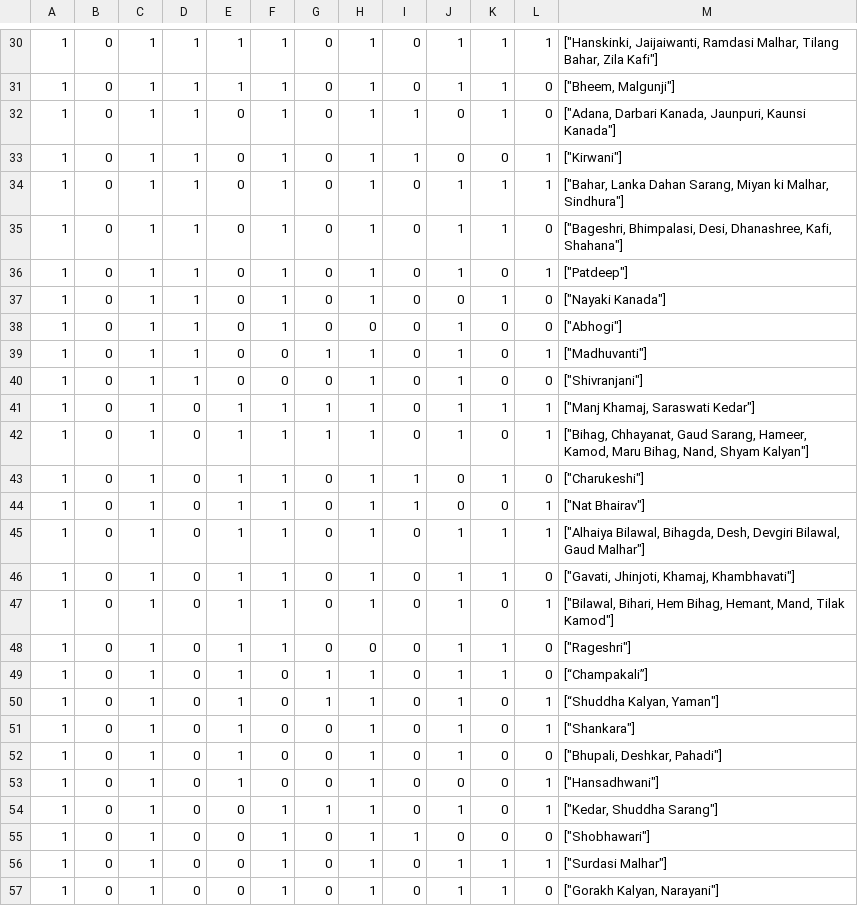
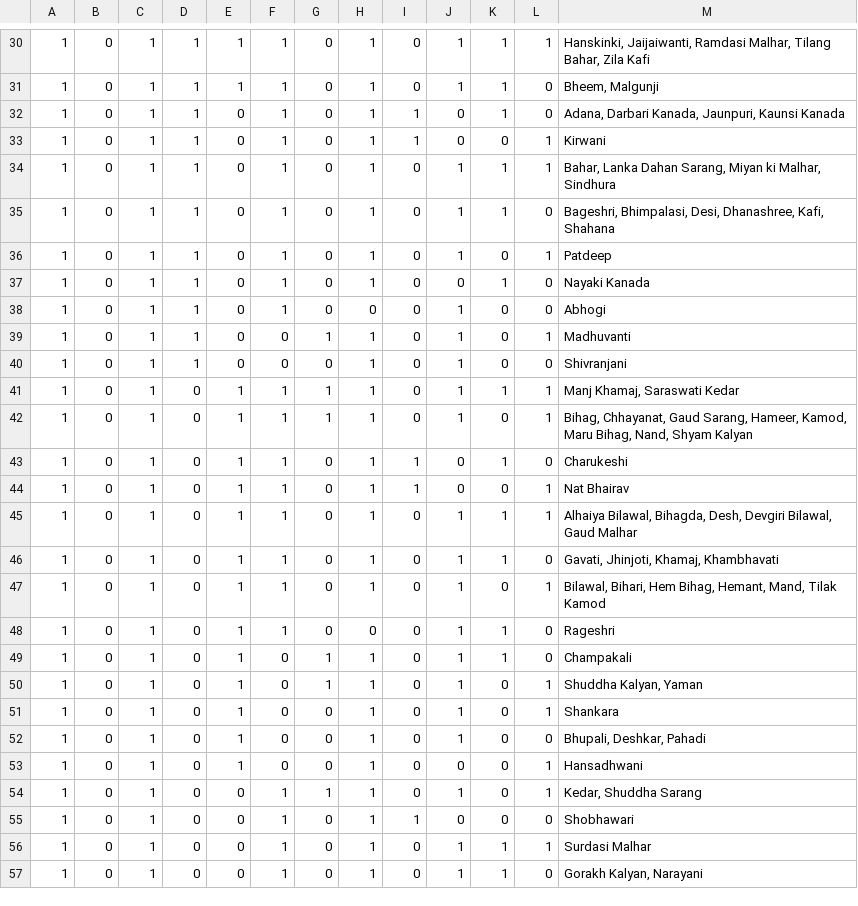
Before and after one commit to saumyamishra654/raga-detection, a CSV file: main notebooks/raga_list_final.csv, drawn as a sheet; only a part is shown, gaps mark what is left out; the diff covers the shown part only.

```diff
--- a/main notebooks/raga_list_final.csv
+++ b/main notebooks/raga_list_final.csv
@@ -30,28 +30,28 @@
-1,0,1,1,1,1,0,1,0,1,1,1,"[""Hanskinki, Jaijaiwanti, Ramdasi Malhar, Tilang Bahar, Zila Kafi""]"
-1,0,1,1,1,1,0,1,0,1,1,0,"[""Bheem, Malgunji""]"
-1,0,1,1,0,1,0,1,1,0,1,0,"[""Adana, Darbari Kanada, Jaunpuri, Kaunsi Kanada""]"
-1,0,1,1,0,1,0,1,1,0,0,1,"[""Kirwani""]"
-1,0,1,1,0,1,0,1,0,1,1,1,"[""Bahar, Lanka Dahan Sarang, Miyan ki Malhar, Sindhura""]"
-1,0,1,1,0,1,0,1,0,1,1,0,"[""Bageshri, Bhimpalasi, Desi, Dhanashree, Kafi, Shahana""]"
-1,0,1,1,0,1,0,1,0,1,0,1,"[""Patdeep""]"
-1,0,1,1,0,1,0,1,0,0,1,0,"[""Nayaki Kanada""]"
-1,0,1,1,0,1,0,0,0,1,0,0,"[""Abhogi""]"
-1,0,1,1,0,0,1,1,0,1,0,1,"[""Madhuvanti""]"
-1,0,1,1,0,0,0,1,0,1,0,0,"[""Shivranjani""]"
-1,0,1,0,1,1,1,1,0,1,1,1,"[""Manj Khamaj, Saraswati Kedar""]"
-1,0,1,0,1,1,1,1,0,1,0,1,"[""Bihag, Chhayanat, Gaud Sarang, Hameer, Kamod, Maru Bihag, Nand, Shyam Kalyan""]"
-1,0,1,0,1,1,0,1,1,0,1,0,"[""Charukeshi""]"
-1,0,1,0,1,1,0,1,1,0,0,1,"[""Nat Bhairav""]"
-1,0,1,0,1,1,0,1,0,1,1,1,"[""Alhaiya Bilawal, Bihagda, Desh, Devgiri Bilawal, Gaud Malhar""]"
-1,0,1,0,1,1,0,1,0,1,1,0,"[""Gavati, Jhinjoti, Khamaj, Khambhavati""]"
-1,0,1,0,1,1,0,1,0,1,0,1,"[""Bilawal, Bihari, Hem Bihag, Hemant, Mand, Tilak Kamod""]"
-1,0,1,0,1,1,0,0,0,1,1,0,"[""Rageshri""]"
-1,0,1,0,1,0,1,1,0,1,1,0,[“Champakali”]
-1,0,1,0,1,0,1,1,0,1,0,1,"[“Shuddha Kalyan, Yaman""]"
-1,0,1,0,1,0,0,1,0,1,0,1,"[""Shankara""]"
-1,0,1,0,1,0,0,1,0,1,0,0,"[""Bhupali, Deshkar, Pahadi""]"
-1,0,1,0,1,0,0,1,0,0,0,1,"[""Hansadhwani""]"
-1,0,1,0,0,1,1,1,0,1,0,1,"[""Kedar, Shuddha Sarang""]"
-1,0,1,0,0,1,0,1,1,0,0,0,"[""Shobhawari""]"
-1,0,1,0,0,1,0,1,0,1,1,1,"[""Surdasi Malhar""]"
-1,0,1,0,0,1,0,1,0,1,1,0,"[""Gorakh Kalyan, Narayani""]"
+1,0,1,1,1,1,0,1,0,1,1,1,"Hanskinki, Jaijaiwanti, Ramdasi Malhar, Tilang Bahar, Zila Kafi"
+1,0,1,1,1,1,0,1,0,1,1,0,"Bheem, Malgunji"
+1,0,1,1,0,1,0,1,1,0,1,0,"Adana, Darbari Kanada, Jaunpuri, Kaunsi Kanada"
+1,0,1,1,0,1,0,1,1,0,0,1,Kirwani
+1,0,1,1,0,1,0,1,0,1,1,1,"Bahar, Lanka Dahan Sarang, Miyan ki Malhar, Sindhura"
+1,0,1,1,0,1,0,1,0,1,1,0,"Bageshri, Bhimpalasi, Desi, Dhanashree, Kafi, Shahana"
+1,0,1,1,0,1,0,1,0,1,0,1,Patdeep
+1,0,1,1,0,1,0,1,0,0,1,0,Nayaki Kanada
+1,0,1,1,0,1,0,0,0,1,0,0,Abhogi
+1,0,1,1,0,0,1,1,0,1,0,1,Madhuvanti
+1,0,1,1,0,0,0,1,0,1,0,0,Shivranjani
+1,0,1,0,1,1,1,1,0,1,1,1,"Manj Khamaj, Saraswati Kedar"
+1,0,1,0,1,1,1,1,0,1,0,1,"Bihag, Chhayanat, Gaud Sarang, Hameer, Kamod, Maru Bihag, Nand, Shyam Kalyan"
+1,0,1,0,1,1,0,1,1,0,1,0,Charukeshi
+1,0,1,0,1,1,0,1,1,0,0,1,Nat Bhairav
+1,0,1,0,1,1,0,1,0,1,1,1,"Alhaiya Bilawal, Bihagda, Desh, Devgiri Bilawal, Gaud Malhar"
+1,0,1,0,1,1,0,1,0,1,1,0,"Gavati, Jhinjoti, Khamaj, Khambhavati"
+1,0,1,0,1,1,0,1,0,1,0,1,"Bilawal, Bihari, Hem Bihag, Hemant, Mand, Tilak Kamod"
+1,0,1,0,1,1,0,0,0,1,1,0,Rageshri
+1,0,1,0,1,0,1,1,0,1,1,0,Champakali
+1,0,1,0,1,0,1,1,0,1,0,1,"Shuddha Kalyan, Yaman"
+1,0,1,0,1,0,0,1,0,1,0,1,Shankara
+1,0,1,0,1,0,0,1,0,1,0,0,"Bhupali, Deshkar, Pahadi"
+1,0,1,0,1,0,0,1,0,0,0,1,Hansadhwani
+1,0,1,0,0,1,1,1,0,1,0,1,"Kedar, Shuddha Sarang"
+1,0,1,0,0,1,0,1,1,0,0,0,Shobhawari
+1,0,1,0,0,1,0,1,0,1,1,1,Surdasi Malhar
+1,0,1,0,0,1,0,1,0,1,1,0,"Gorakh Kalyan, Narayani"
```
Also changed, not shown: 51 edited cells elsewhere in this file, 2 other files.
